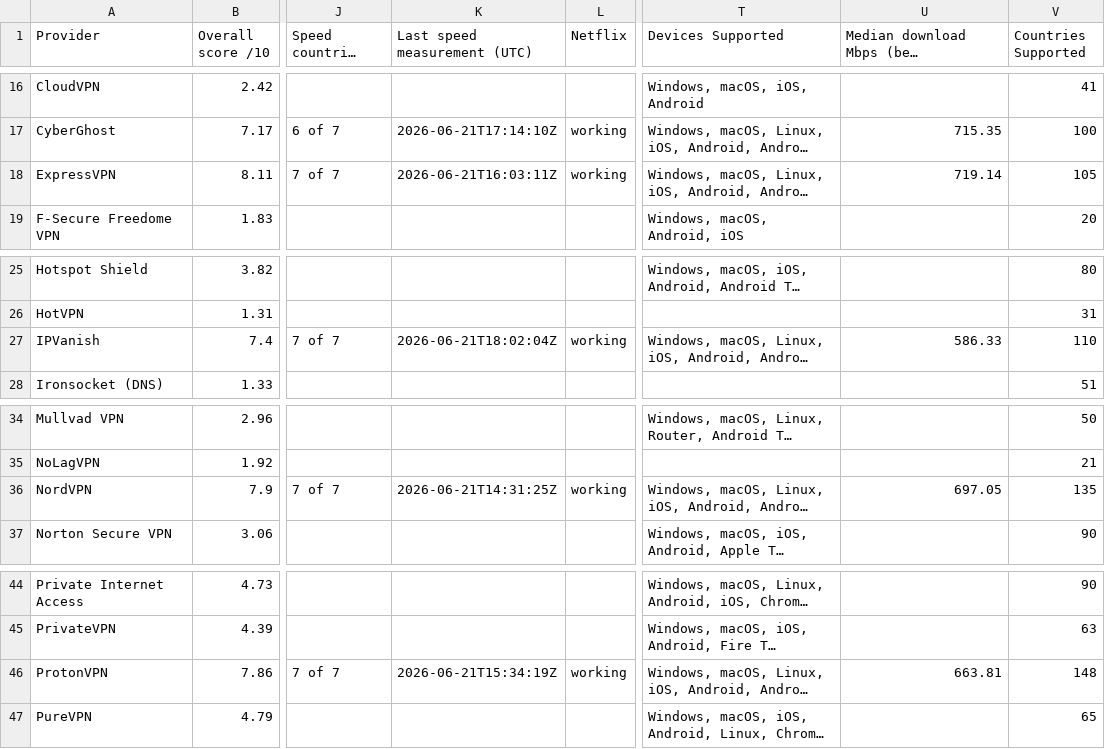
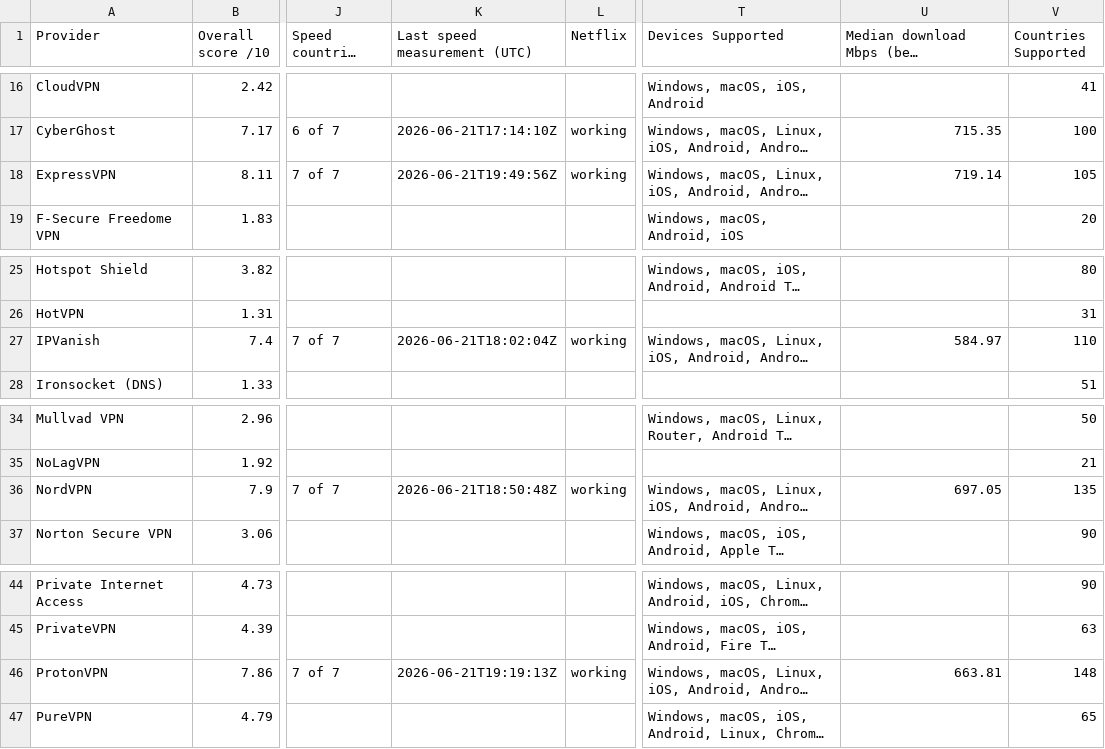
Before and after one commit to SeanMcGrathCT/comparitech-vpn-hub, a CSV file: Comparitech_Raw_Telemetry.csv, drawn as a sheet; only a part is shown, gaps mark what is left out; long unchanged cells end in …; the diff names each change by its address in the sheet, - before the commit and + after, or states it on an @@ line.

```diff
--- a/Comparitech_Raw_Telemetry.csv
+++ b/Comparitech_Raw_Telemetry.csv
-K18 (Last speed measurement (UTC)): 2026-06-21T16:03:11Z
+K18 (Last speed measurement (UTC)): 2026-06-21T19:49:56Z
-U27: 586.33
+U27: 584.97
-K36 (Last speed measurement (UTC)): 2026-06-21T14:31:25Z
+K36 (Last speed measurement (UTC)): 2026-06-21T18:50:48Z
-K46 (Last speed measurement (UTC)): 2026-06-21T15:34:19Z
+K46 (Last speed measurement (UTC)): 2026-06-21T19:19:13Z
```
Also changed, not shown: Comparitech_Feature_Scores_Long.csv, 1 other file.
